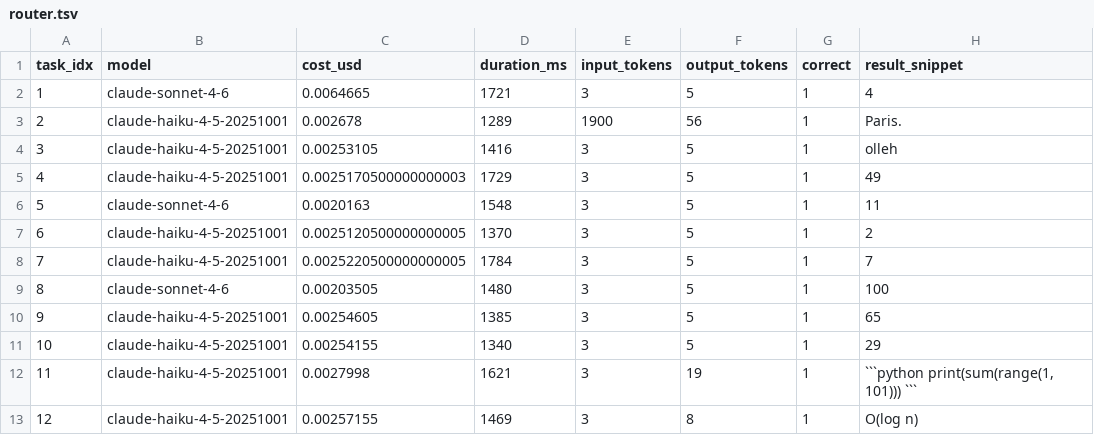
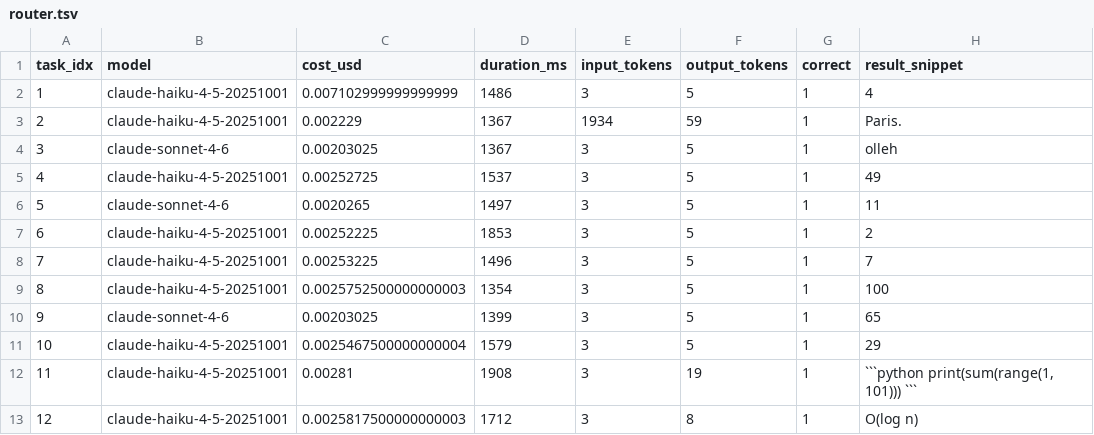
Before and after one commit to dancinlab/hexa-codex, a TSV file: .verdicts/economics-routing-savings/router.tsv, drawn as a sheet; only a part is shown; the diff covers the shown part only; the diff names each change by its address in the sheet, - before the commit and + after, or states it on an @@ line.

```diff
--- a/.verdicts/economics-routing-savings/router.tsv
+++ b/.verdicts/economics-routing-savings/router.tsv
-B2 (model): claude-sonnet-4-6
+B2 (model): claude-haiku-4-5-20251001
-C2 (cost_usd): 0.0064665
+C2 (cost_usd): 0.007102999999999999
-D2 (duration_ms): 1721
+D2 (duration_ms): 1486
-C3 (cost_usd): 0.002678
+C3 (cost_usd): 0.002229
-D3 (duration_ms): 1289
+D3 (duration_ms): 1367
-E3 (input_tokens): 1900
+E3 (input_tokens): 1934
-F3 (output_tokens): 56
+F3 (output_tokens): 59
-B4 (model): claude-haiku-4-5-20251001
+B4 (model): claude-sonnet-4-6
-C4 (cost_usd): 0.00253105
+C4 (cost_usd): 0.00203025
-D4 (duration_ms): 1416
+D4 (duration_ms): 1367
-C5 (cost_usd): 0.0025170500000000003
+C5 (cost_usd): 0.00252725
-D5 (duration_ms): 1729
+D5 (duration_ms): 1537
-C6 (cost_usd): 0.0020163
+C6 (cost_usd): 0.0020265
-D6 (duration_ms): 1548
+D6 (duration_ms): 1497
-C7 (cost_usd): 0.0025120500000000005
+C7 (cost_usd): 0.00252225
-D7 (duration_ms): 1370
+D7 (duration_ms): 1853
-C8 (cost_usd): 0.0025220500000000005
+C8 (cost_usd): 0.00253225
-D8 (duration_ms): 1784
+D8 (duration_ms): 1496
-B9 (model): claude-sonnet-4-6
+B9 (model): claude-haiku-4-5-20251001
-C9 (cost_usd): 0.00203505
+C9 (cost_usd): 0.0025752500000000003
-D9 (duration_ms): 1480
+D9 (duration_ms): 1354
-B10 (model): claude-haiku-4-5-20251001
+B10 (model): claude-sonnet-4-6
-C10 (cost_usd): 0.00254605
+C10 (cost_usd): 0.00203025
-D10 (duration_ms): 1385
+D10 (duration_ms): 1399
-C11 (cost_usd): 0.00254155
+C11 (cost_usd): 0.0025467500000000004
-D11 (duration_ms): 1340
+D11 (duration_ms): 1579
-C12 (cost_usd): 0.0027998
+C12 (cost_usd): 0.00281
-D12 (duration_ms): 1621
+D12 (duration_ms): 1908
-C13 (cost_usd): 0.00257155
+C13 (cost_usd): 0.0025817500000000003
-D13 (duration_ms): 1469
+D13 (duration_ms): 1712
```
Also changed, not shown: 32 edited cells elsewhere in this file, .verdicts/economics-routing-savings/baseline.tsv, 4 other files.
